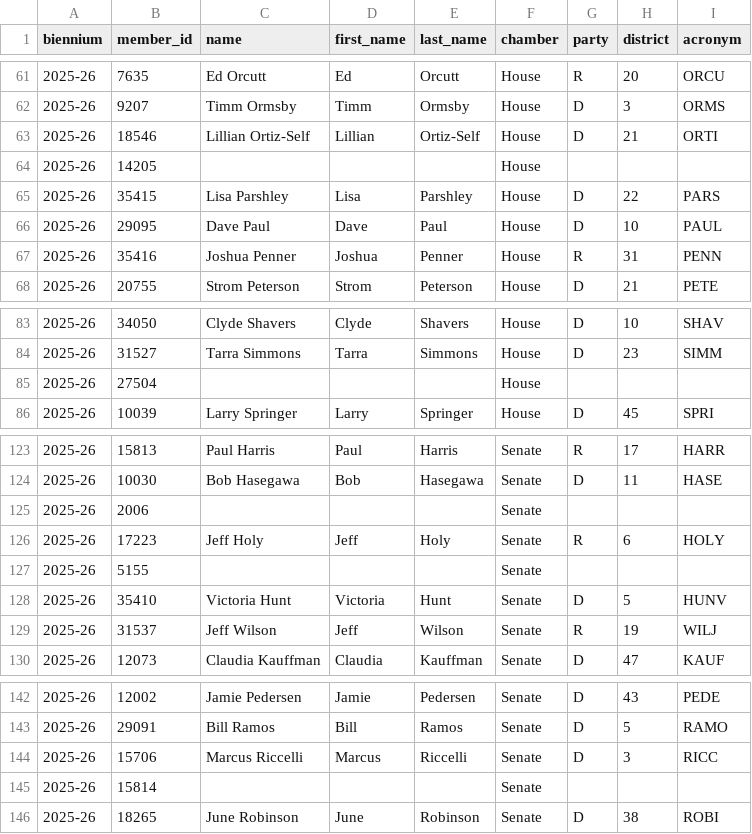
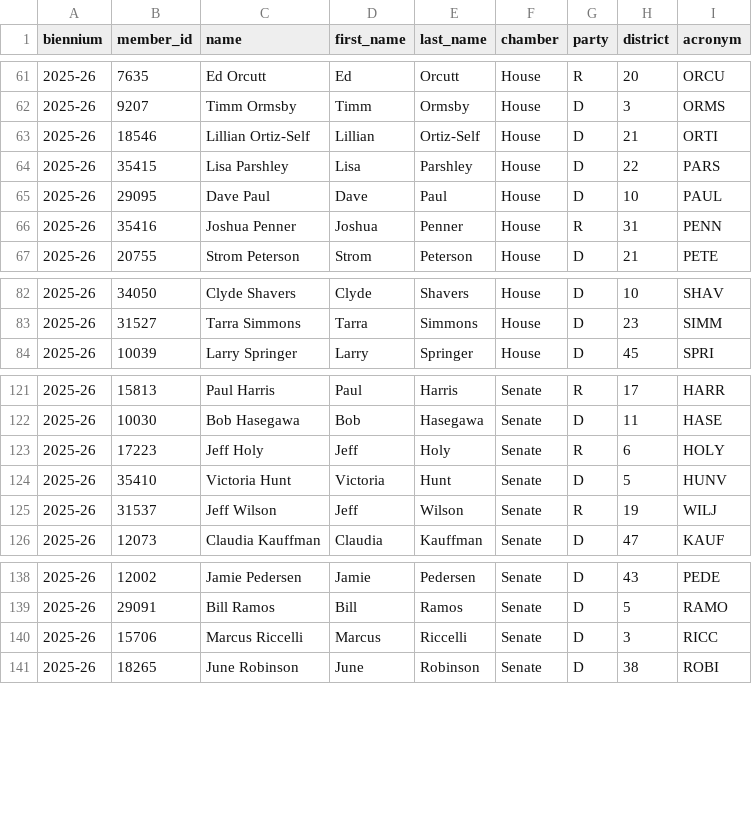
Before and after one commit to KramerLewis/polyview, a CSV file: data/samples/legislators.csv, drawn as a sheet; only a part is shown, gaps mark what is left out; the diff names each change by its address in the sheet, - before the commit and + after, or states it on an @@ line.

```diff
--- a/data/samples/legislators.csv
+++ b/data/samples/legislators.csv
-row 64: 2025-26 | 14205 |  |  |  | House
-row 85: 2025-26 | 27504 |  |  |  | House
-row 125: 2025-26 | 2006 |  |  |  | Senate
-row 127: 2025-26 | 5155 |  |  |  | Senate
-row 145: 2025-26 | 15814 |  |  |  | Senate
```
Also changed, not shown: 4 other files.
